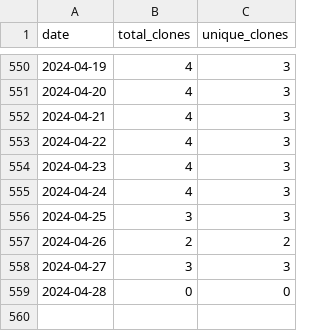
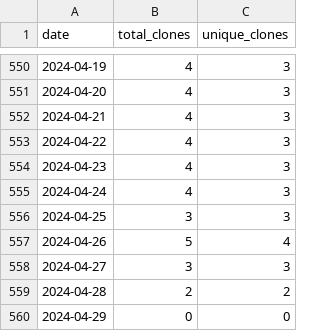
Before and after one commit to merrymitch/COMP3500, a CSV file: .traffic/clones.csv, drawn as a sheet; only a part is shown, gaps mark what is left out.

Commit message:
Updating repository traffic

```diff
--- a/.traffic/clones.csv
+++ b/.traffic/clones.csv
@@ -556,4 +556,5 @@ date,total_clones,unique_clones
 2024-04-25,3,3
-2024-04-26,2,2
+2024-04-26,5,4
 2024-04-27,3,3
-2024-04-28,0,0
+2024-04-28,2,2
+2024-04-29,0,0
```
Also changed, not shown: .traffic/views.csv, 3 other files.
